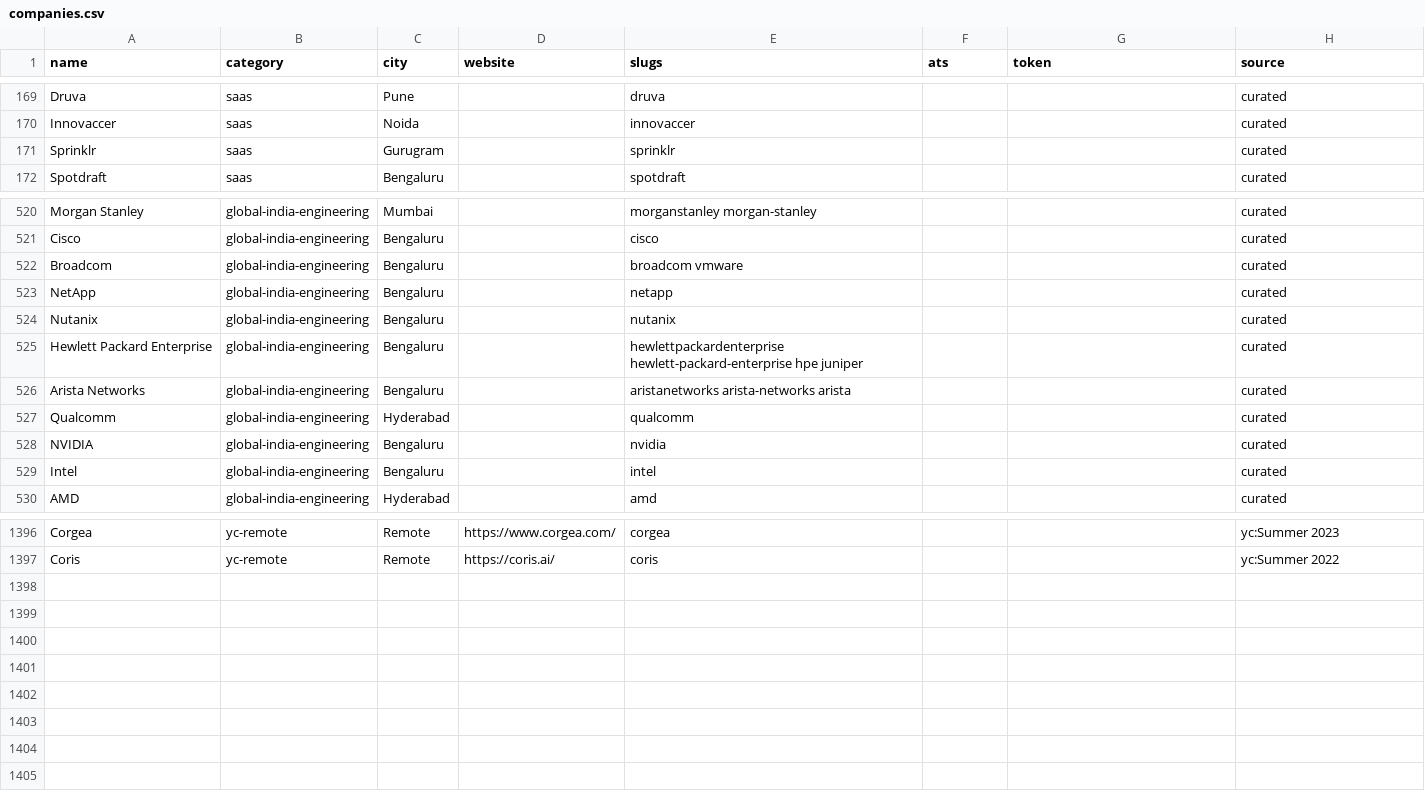
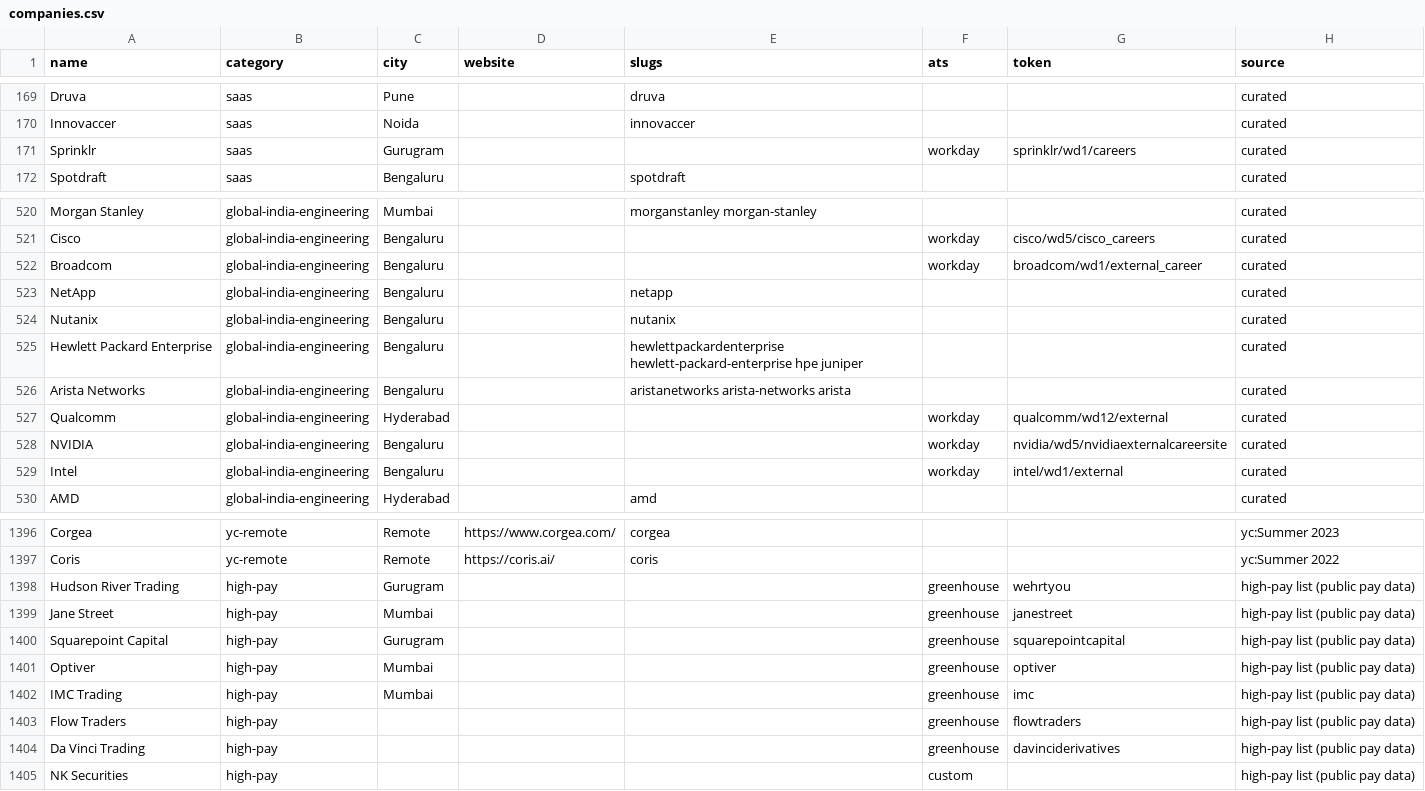
Before and after one commit to VishStack01/careeros, a CSV file: config/companies/companies.csv, drawn as a sheet; only a part is shown, gaps mark what is left out; the diff covers the shown part only; the diff names each change by its address in the sheet, - before the commit and + after, or states it on an @@ line.

```diff
--- a/config/companies/companies.csv
+++ b/config/companies/companies.csv
-E171 (slugs): sprinklr
+E171 (slugs): (empty)
-F171 (ats): (empty)
+F171 (ats): workday
-G171 (token): (empty)
+G171 (token): sprinklr/wd1/careers
-E521 (slugs): cisco
+E521 (slugs): (empty)
-F521:F522 (ats): (empty)
+F521:F522 (ats): workday
-G521 (token): (empty)
+G521 (token): cisco/wd5/cisco_careers
-E522 (slugs): broadcom vmware
+E522 (slugs): (empty)
-G522 (token): (empty)
+G522 (token): broadcom/wd1/external_career
-E527 (slugs): qualcomm
+E527 (slugs): (empty)
-F527:F529 (ats): (empty)
+F527:F529 (ats): workday
-G527 (token): (empty)
+G527 (token): qualcomm/wd12/external
-E528 (slugs): nvidia
+E528 (slugs): (empty)
-G528 (token): (empty)
+G528 (token): nvidia/wd5/nvidiaexternalcareersite
-E529 (slugs): intel
+E529 (slugs): (empty)
-G529 (token): (empty)
+G529 (token): intel/wd1/external
+row 1398: Hudson River Trading | high-pay | Gurugram |  |  | greenhouse | wehrtyou | high-pay list (public pay data)
+row 1399: Jane Street | high-pay | Mumbai |  |  | greenhouse | janestreet | high-pay list (public pay data)
+row 1400: Squarepoint Capital | high-pay | Gurugram |  |  | greenhouse | squarepointcapital | high-pay list (public pay data)
+row 1401: Optiver | high-pay | Mumbai |  |  | greenhouse | optiver | high-pay list (public pay data)
+row 1402: IMC Trading | high-pay | Mumbai |  |  | greenhouse | imc | high-pay list (public pay data)
+row 1403: Flow Traders | high-pay |  |  |  | greenhouse | flowtraders | high-pay list (public pay data)
+row 1404: Da Vinci Trading | high-pay |  |  |  | greenhouse | davinciderivatives | high-pay list (public pay data)
+row 1405: NK Securities | high-pay |  |  |  | custom |  | high-pay list (public pay data)
```
Also changed, not shown: 80 edited cells elsewhere in this file, 35 other files.
